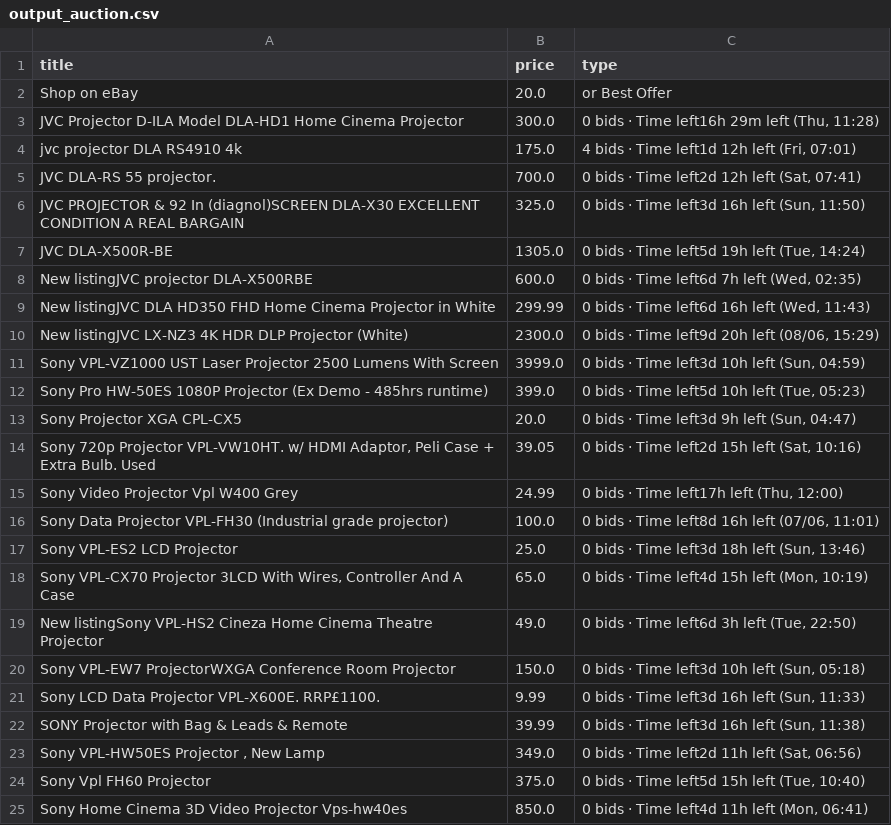
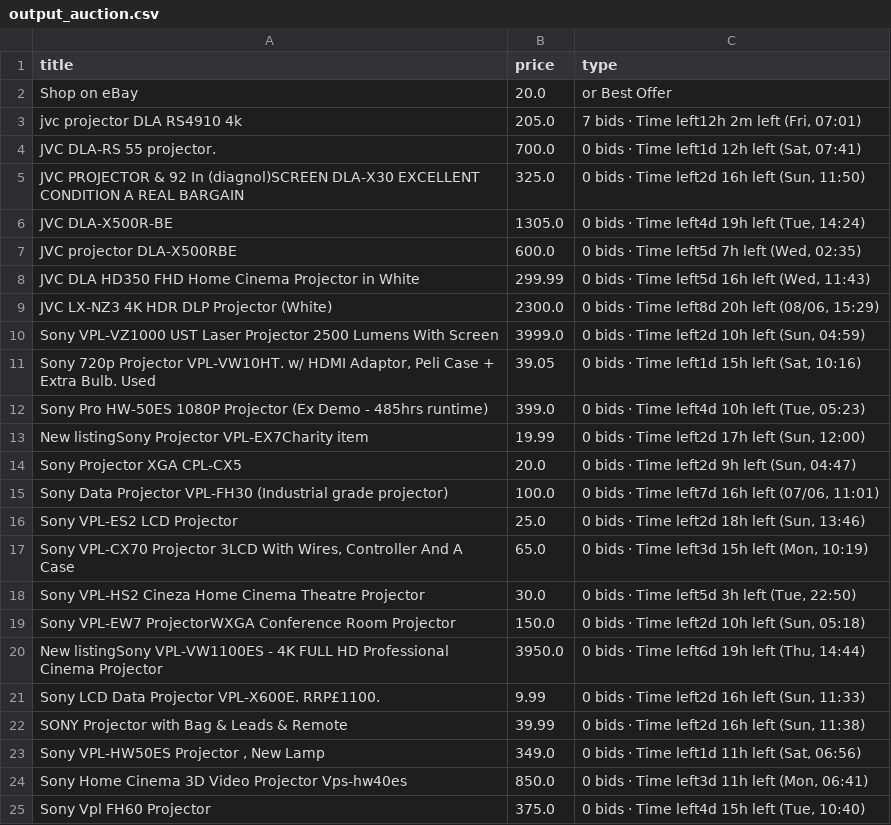
Before and after one commit to LFCottrell/Ebay_JVC, a CSV file: output_auction.csv, drawn as a sheet; only a part is shown; the diff covers the shown part only.

```diff
--- a/output_auction.csv
+++ b/output_auction.csv
@@ -2,24 +2,24 @@ title,price,type
 Shop on eBay,20.0,or Best Offer
-JVC Projector D-ILA  Model DLA-HD1 Home Cinema Projector,300.0,"0 bids · Time left16h 29m left (Thu, 11:28)"
-jvc projector  DLA RS4910 4k,175.0,"4 bids · Time left1d 12h left (Fri, 07:01)"
-JVC DLA-RS 55 projector.,700.0,"0 bids · Time left2d 12h left (Sat, 07:41)"
-JVC PROJECTOR & 92 In (diagnol)SCREEN DLA-X30 EXCELLENT CONDITION A REAL BARGAIN,325.0,"0 bids · Time left3d 16h left (Sun, 11:50)"
-JVC DLA-X500R-BE,1305.0,"0 bids · Time left5d 19h left (Tue, 14:24)"
-New listingJVC projector DLA-X500RBE,600.0,"0 bids · Time left6d 7h left (Wed, 02:35)"
-New listingJVC DLA HD350 FHD Home Cinema Projector in White,299.99,"0 bids · Time left6d 16h left (Wed, 11:43)"
-New listingJVC LX-NZ3 4K HDR DLP Projector (White),2300.0,"0 bids · Time left9d 20h left (08/06, 15:29)"
-Sony VPL-VZ1000 UST Laser Projector 2500 Lumens With Screen,3999.0,"0 bids · Time left3d 10h left (Sun, 04:59)"
-Sony Pro HW-50ES 1080P Projector (Ex Demo - 485hrs runtime),399.0,"0 bids · Time left5d 10h left (Tue, 05:23)"
-Sony Projector XGA CPL-CX5,20.0,"0 bids · Time left3d 9h left (Sun, 04:47)"
-"Sony 720p Projector VPL-VW10HT. w/ HDMI Adaptor, Peli Case + Extra Bulb. Used",39.05,"0 bids · Time left2d 15h left (Sat, 10:16)"
-Sony Video Projector Vpl W400 Grey,24.99,"0 bids · Time left17h left (Thu, 12:00)"
-Sony Data Projector VPL-FH30 (Industrial grade projector),100.0,"0 bids · Time left8d 16h left (07/06, 11:01)"
-Sony VPL-ES2 LCD Projector,25.0,"0 bids · Time left3d 18h left (Sun, 13:46)"
-"Sony VPL-CX70 Projector 3LCD With Wires, Controller And A Case",65.0,"0 bids · Time left4d 15h left (Mon, 10:19)"
-New listingSony VPL-HS2 Cineza Home Cinema Theatre Projector,49.0,"0 bids · Time left6d 3h left (Tue, 22:50)"
-Sony VPL-EW7 ProjectorWXGA Conference Room Projector,150.0,"0 bids · Time left3d 10h left (Sun, 05:18)"
-Sony LCD Data Projector VPL-X600E. RRP£1100. ,9.99,"0 bids · Time left3d 16h left (Sun, 11:33)"
-SONY Projector with Bag & Leads & Remote,39.99,"0 bids · Time left3d 16h left (Sun, 11:38)"
-"Sony VPL-HW50ES Projector , New Lamp",349.0,"0 bids · Time left2d 11h left (Sat, 06:56)"
-Sony Vpl FH60 Projector,375.0,"0 bids · Time left5d 15h left (Tue, 10:40)"
-Sony Home Cinema 3D Video Projector Vps-hw40es,850.0,"0 bids · Time left4d 11h left (Mon, 06:41)"
+jvc projector  DLA RS4910 4k,205.0,"7 bids · Time left12h 2m left (Fri, 07:01)"
+JVC DLA-RS 55 projector.,700.0,"0 bids · Time left1d 12h left (Sat, 07:41)"
+JVC PROJECTOR & 92 In (diagnol)SCREEN DLA-X30 EXCELLENT CONDITION A REAL BARGAIN,325.0,"0 bids · Time left2d 16h left (Sun, 11:50)"
+JVC DLA-X500R-BE,1305.0,"0 bids · Time left4d 19h left (Tue, 14:24)"
+JVC projector DLA-X500RBE,600.0,"0 bids · Time left5d 7h left (Wed, 02:35)"
+JVC DLA HD350 FHD Home Cinema Projector in White,299.99,"0 bids · Time left5d 16h left (Wed, 11:43)"
+JVC LX-NZ3 4K HDR DLP Projector (White),2300.0,"0 bids · Time left8d 20h left (08/06, 15:29)"
+Sony VPL-VZ1000 UST Laser Projector 2500 Lumens With Screen,3999.0,"0 bids · Time left2d 10h left (Sun, 04:59)"
+"Sony 720p Projector VPL-VW10HT. w/ HDMI Adaptor, Peli Case + Extra Bulb. Used",39.05,"0 bids · Time left1d 15h left (Sat, 10:16)"
+Sony Pro HW-50ES 1080P Projector (Ex Demo - 485hrs runtime),399.0,"0 bids · Time left4d 10h left (Tue, 05:23)"
+New listingSony Projector VPL-EX7Charity item,19.99,"0 bids · Time left2d 17h left (Sun, 12:00)"
+Sony Projector XGA CPL-CX5,20.0,"0 bids · Time left2d 9h left (Sun, 04:47)"
+Sony Data Projector VPL-FH30 (Industrial grade projector),100.0,"0 bids · Time left7d 16h left (07/06, 11:01)"
+Sony VPL-ES2 LCD Projector,25.0,"0 bids · Time left2d 18h left (Sun, 13:46)"
+"Sony VPL-CX70 Projector 3LCD With Wires, Controller And A Case",65.0,"0 bids · Time left3d 15h left (Mon, 10:19)"
+Sony VPL-HS2 Cineza Home Cinema Theatre Projector,30.0,"0 bids · Time left5d 3h left (Tue, 22:50)"
+Sony VPL-EW7 ProjectorWXGA Conference Room Projector,150.0,"0 bids · Time left2d 10h left (Sun, 05:18)"
+New listingSony VPL-VW1100ES -  4K FULL HD Professional Cinema Projector,3950.0,"0 bids · Time left6d 19h left (Thu, 14:44)"
+Sony LCD Data Projector VPL-X600E. RRP£1100. ,9.99,"0 bids · Time left2d 16h left (Sun, 11:33)"
+SONY Projector with Bag & Leads & Remote,39.99,"0 bids · Time left2d 16h left (Sun, 11:38)"
+"Sony VPL-HW50ES Projector , New Lamp",349.0,"0 bids · Time left1d 11h left (Sat, 06:56)"
+Sony Home Cinema 3D Video Projector Vps-hw40es,850.0,"0 bids · Time left3d 11h left (Mon, 06:41)"
+Sony Vpl FH60 Projector,375.0,"0 bids · Time left4d 15h left (Tue, 10:40)"
```
Also changed, not shown: 2 edited cells elsewhere in this file, new_df.csv, old_df.csv, 1 other file.
